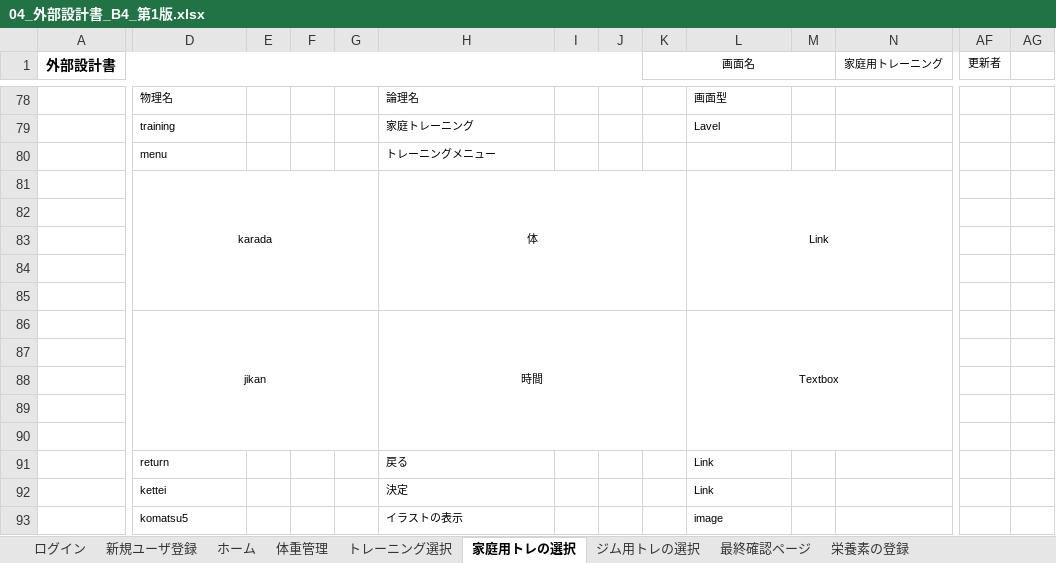
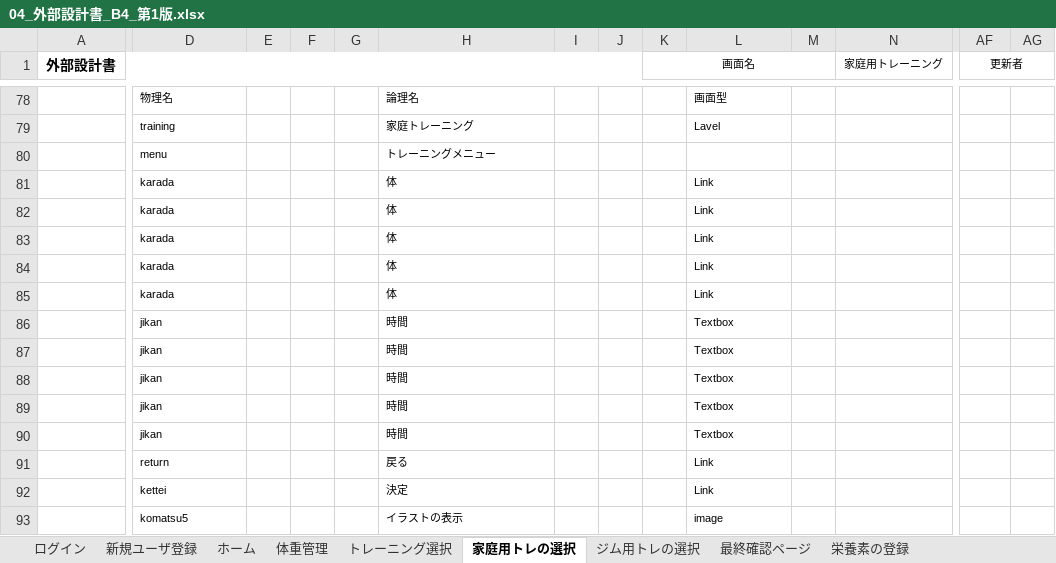
Before and after one commit to dojo2023/B-4, an Excel workbook: doc/04_外部設計書_B4_第1版.xlsx, sheet 家庭用トレの選択, drawn as a sheet; only a part is shown, gaps mark what is left out; values as stored, in another font and other column widths than the file's, no borders; charts and pictures not drawn; removed rows and columns are numbered as before the commit, all else as after; rows hold the shown columns only; the diff covers the shown part only; the diff names each change by its address in the sheet, - before the commit and + after, or states it on an @@ line.

```diff
--- a/doc/04_外部設計書_B4_第1版.xlsx (sheet 家庭用トレの選択)
+++ b/doc/04_外部設計書_B4_第1版.xlsx (sheet 家庭用トレの選択)
+AF1:AG1 merged
-D81 alignment: center
+D81 alignment: left
-D81:G85 merged
-H81 alignment: center
+H81 alignment: left
-H81:K85 merged
-L81 alignment: center
+L81 alignment: left
-L81:N85 merged
-row 82: (empty)
-row 83: (empty)
-row 84: (empty)
-row 85: (empty)
+row 82:  | karada |  |  |  | 体 |  |  |  | Link
+row 83:  | karada |  |  |  | 体 |  |  |  | Link
+row 84:  | karada |  |  |  | 体 |  |  |  | Link
+row 85:  | karada |  |  |  | 体 |  |  |  | Link
-D86 alignment: center
+D86 alignment: left
-D86:G90 merged
-H86 alignment: center
+H86 alignment: left
-H86:K90 merged
-L86 alignment: center
+L86 alignment: left
-L86:N90 merged
-row 87: (empty)
-row 88: (empty)
-row 89: (empty)
-row 90: (empty)
+row 87:  | jikan |  |  |  | 時間 |  |  |  | Textbox
+row 88:  | jikan |  |  |  | 時間 |  |  |  | Textbox
+row 89:  | jikan |  |  |  | 時間 |  |  |  | Textbox
+row 90:  | jikan |  |  |  | 時間 |  |  |  | Textbox
```
Also changed, not shown: 13 added rows, 13 removed rows, 21 edited cells and merged cells elsewhere in this sheet, sheet ジム用トレの選択, sheet 最終確認ページ, sheet ホーム, sheet 体重管理, sheet トレーニング選択, other sheet tabs, charts or pictures, doc/04_DB定義書_B4_第1版.xlsx, doc/04_機能一覧_B4_第1版.xlsx, 1 other file.
